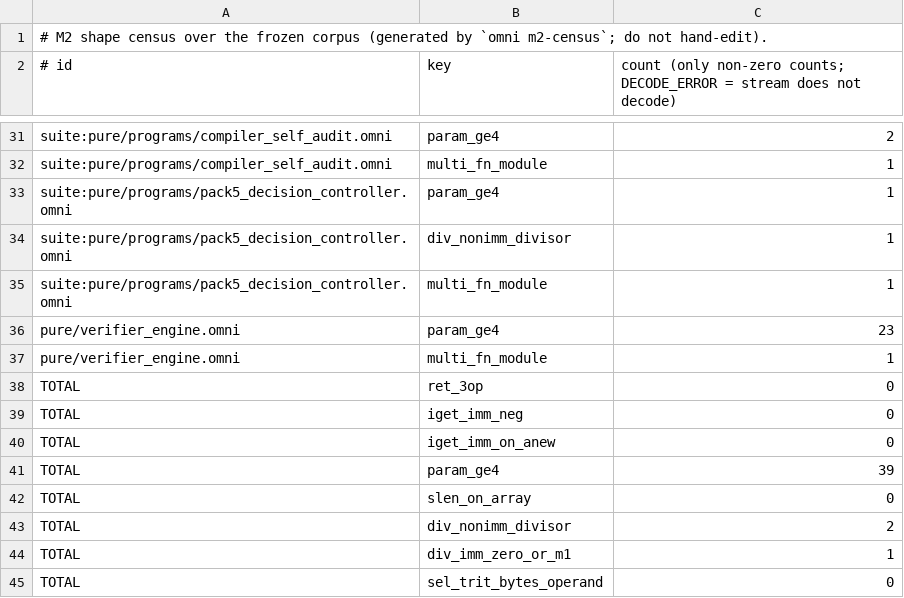
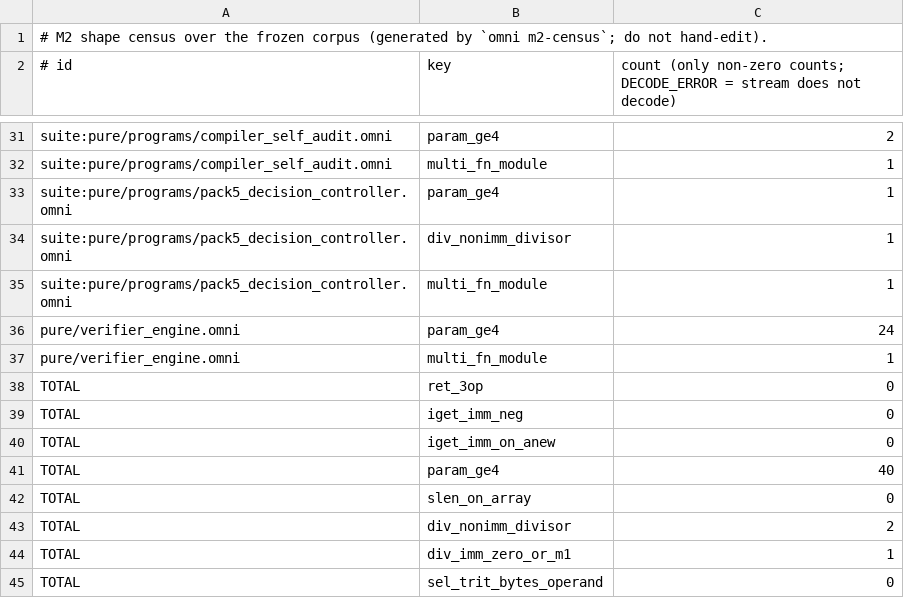
Before and after one commit to Hacking-Unicorn/omni, a TSV file: spec/m2/shape_census.tsv, drawn as a sheet; only a part is shown, gaps mark what is left out.

```diff
--- a/spec/m2/shape_census.tsv
+++ b/spec/m2/shape_census.tsv
@@ -35,3 +35,3 @@ suite:pure/programs/pack5_decision_controller.omni	div_nonimm_divisor	1
 suite:pure/programs/pack5_decision_controller.omni	multi_fn_module	1
-pure/verifier_engine.omni	param_ge4	23
+pure/verifier_engine.omni	param_ge4	24
 pure/verifier_engine.omni	multi_fn_module	1
@@ -40,3 +40,3 @@ TOTAL	iget_imm_neg	0
 TOTAL	iget_imm_on_anew	0
-TOTAL	param_ge4	39
+TOTAL	param_ge4	40
 TOTAL	slen_on_array	0
```
Also changed, not shown: spec/m2/single_mode_lock.tsv, spec/m3/corpus.tsv, 13 other files.
